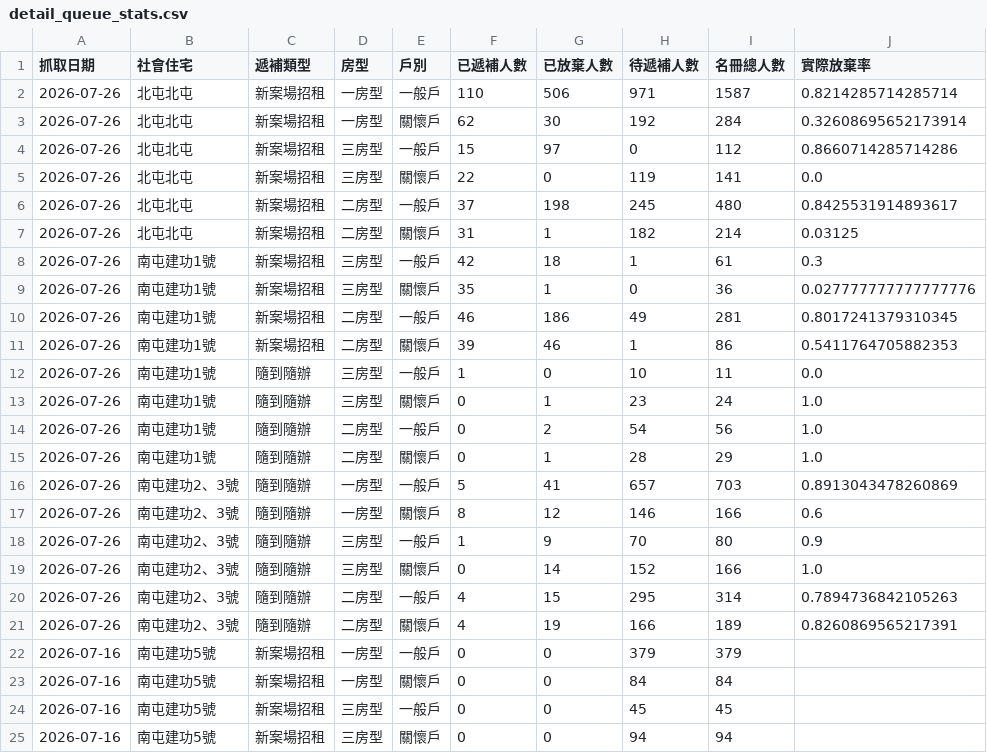
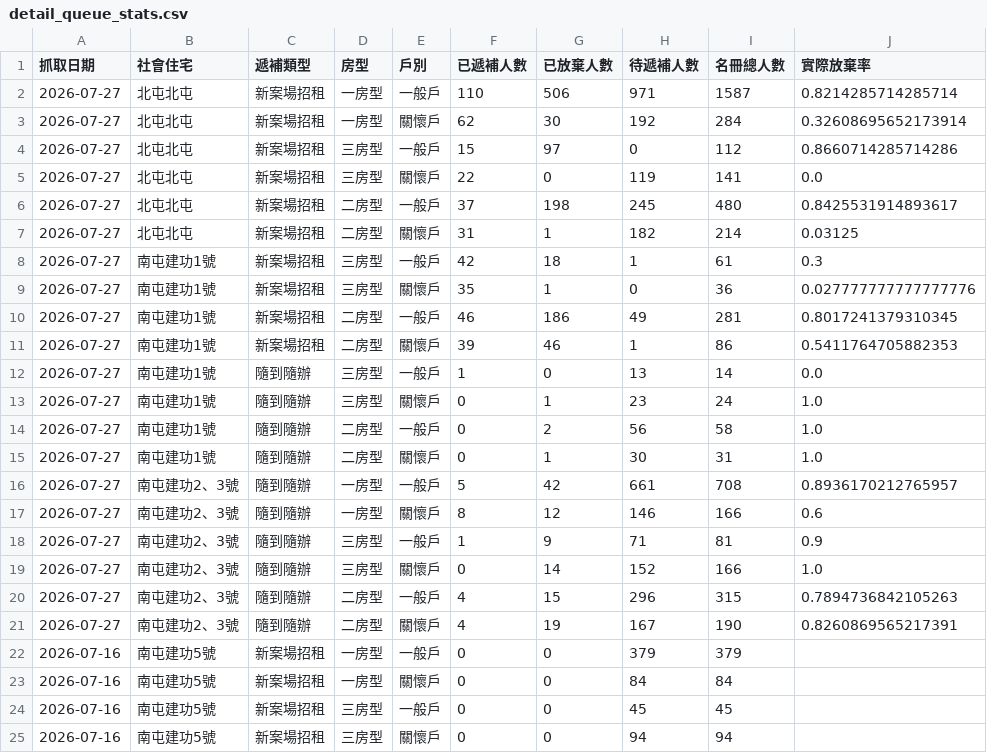
Before and after one commit to abula56/social_housing_tracker, a CSV file: detail_queue_stats.csv, drawn as a sheet; only a part is shown; the diff covers the shown part only.

```diff
--- a/detail_queue_stats.csv
+++ b/detail_queue_stats.csv
@@ -1,22 +1,22 @@
 抓取日期,社會住宅,遞補類型,房型,戶別,已遞補人數,已放棄人數,待遞補人數,名冊總人數,實際放棄率
-2026-07-26,北屯北屯,新案場招租,一房型,一般戶,110,506,971,1587,0.8214285714285714
-2026-07-26,北屯北屯,新案場招租,一房型,關懷戶,62,30,192,284,0.32608695652173914
-2026-07-26,北屯北屯,新案場招租,三房型,一般戶,15,97,0,112,0.8660714285714286
-2026-07-26,北屯北屯,新案場招租,三房型,關懷戶,22,0,119,141,0.0
-2026-07-26,北屯北屯,新案場招租,二房型,一般戶,37,198,245,480,0.8425531914893617
-2026-07-26,北屯北屯,新案場招租,二房型,關懷戶,31,1,182,214,0.03125
-2026-07-26,南屯建功1號,新案場招租,三房型,一般戶,42,18,1,61,0.3
-2026-07-26,南屯建功1號,新案場招租,三房型,關懷戶,35,1,0,36,0.027777777777777776
-2026-07-26,南屯建功1號,新案場招租,二房型,一般戶,46,186,49,281,0.8017241379310345
-2026-07-26,南屯建功1號,新案場招租,二房型,關懷戶,39,46,1,86,0.5411764705882353
-2026-07-26,南屯建功1號,隨到隨辦,三房型,一般戶,1,0,10,11,0.0
-2026-07-26,南屯建功1號,隨到隨辦,三房型,關懷戶,0,1,23,24,1.0
-2026-07-26,南屯建功1號,隨到隨辦,二房型,一般戶,0,2,54,56,1.0
-2026-07-26,南屯建功1號,隨到隨辦,二房型,關懷戶,0,1,28,29,1.0
-2026-07-26,南屯建功2、3號,隨到隨辦,一房型,一般戶,5,41,657,703,0.8913043478260869
-2026-07-26,南屯建功2、3號,隨到隨辦,一房型,關懷戶,8,12,146,166,0.6
-2026-07-26,南屯建功2、3號,隨到隨辦,三房型,一般戶,1,9,70,80,0.9
-2026-07-26,南屯建功2、3號,隨到隨辦,三房型,關懷戶,0,14,152,166,1.0
-2026-07-26,南屯建功2、3號,隨到隨辦,二房型,一般戶,4,15,295,314,0.7894736842105263
-2026-07-26,南屯建功2、3號,隨到隨辦,二房型,關懷戶,4,19,166,189,0.8260869565217391
+2026-07-27,北屯北屯,新案場招租,一房型,一般戶,110,506,971,1587,0.8214285714285714
+2026-07-27,北屯北屯,新案場招租,一房型,關懷戶,62,30,192,284,0.32608695652173914
+2026-07-27,北屯北屯,新案場招租,三房型,一般戶,15,97,0,112,0.8660714285714286
+2026-07-27,北屯北屯,新案場招租,三房型,關懷戶,22,0,119,141,0.0
+2026-07-27,北屯北屯,新案場招租,二房型,一般戶,37,198,245,480,0.8425531914893617
+2026-07-27,北屯北屯,新案場招租,二房型,關懷戶,31,1,182,214,0.03125
+2026-07-27,南屯建功1號,新案場招租,三房型,一般戶,42,18,1,61,0.3
+2026-07-27,南屯建功1號,新案場招租,三房型,關懷戶,35,1,0,36,0.027777777777777776
+2026-07-27,南屯建功1號,新案場招租,二房型,一般戶,46,186,49,281,0.8017241379310345
+2026-07-27,南屯建功1號,新案場招租,二房型,關懷戶,39,46,1,86,0.5411764705882353
+2026-07-27,南屯建功1號,隨到隨辦,三房型,一般戶,1,0,13,14,0.0
+2026-07-27,南屯建功1號,隨到隨辦,三房型,關懷戶,0,1,23,24,1.0
+2026-07-27,南屯建功1號,隨到隨辦,二房型,一般戶,0,2,56,58,1.0
+2026-07-27,南屯建功1號,隨到隨辦,二房型,關懷戶,0,1,30,31,1.0
+2026-07-27,南屯建功2、3號,隨到隨辦,一房型,一般戶,5,42,661,708,0.8936170212765957
+2026-07-27,南屯建功2、3號,隨到隨辦,一房型,關懷戶,8,12,146,166,0.6
+2026-07-27,南屯建功2、3號,隨到隨辦,三房型,一般戶,1,9,71,81,0.9
+2026-07-27,南屯建功2、3號,隨到隨辦,三房型,關懷戶,0,14,152,166,1.0
+2026-07-27,南屯建功2、3號,隨到隨辦,二房型,一般戶,4,15,296,315,0.7894736842105263
+2026-07-27,南屯建功2、3號,隨到隨辦,二房型,關懷戶,4,19,167,190,0.8260869565217391
 2026-07-16,南屯建功5號,新案場招租,一房型,一般戶,0,0,379,379,
```
Also changed, not shown: 87 edited cells elsewhere in this file, 4 other files.
